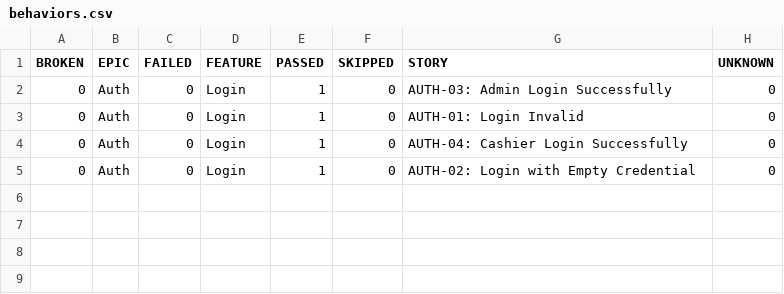
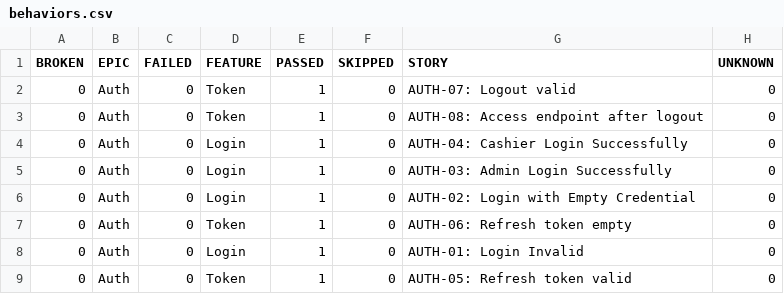
Before and after one commit to fridoa/pointofsale-api-test, a CSV file: data/behaviors.csv, drawn as a sheet.

```diff
--- a/data/behaviors.csv
+++ b/data/behaviors.csv
@@ -1,5 +1,9 @@
 "BROKEN","EPIC","FAILED","FEATURE","PASSED","SKIPPED","STORY","UNKNOWN"
+"0","Auth","0","Token","1","0","AUTH-07: Logout valid","0"
+"0","Auth","0","Token","1","0","AUTH-08: Access endpoint after logout","0"
+"0","Auth","0","Login","1","0","AUTH-04: Cashier Login Successfully","0"
 "0","Auth","0","Login","1","0","AUTH-03: Admin Login Successfully","0"
+"0","Auth","0","Login","1","0","AUTH-02: Login with Empty Credential","0"
+"0","Auth","0","Token","1","0","AUTH-06: Refresh token empty","0"
 "0","Auth","0","Login","1","0","AUTH-01: Login Invalid","0"
-"0","Auth","0","Login","1","0","AUTH-04: Cashier Login Successfully","0"
-"0","Auth","0","Login","1","0","AUTH-02: Login with Empty Credential","0"
+"0","Auth","0","Token","1","0","AUTH-05: Refresh token valid","0"
```
Also changed, not shown: data/suites.csv, 39 other files.
